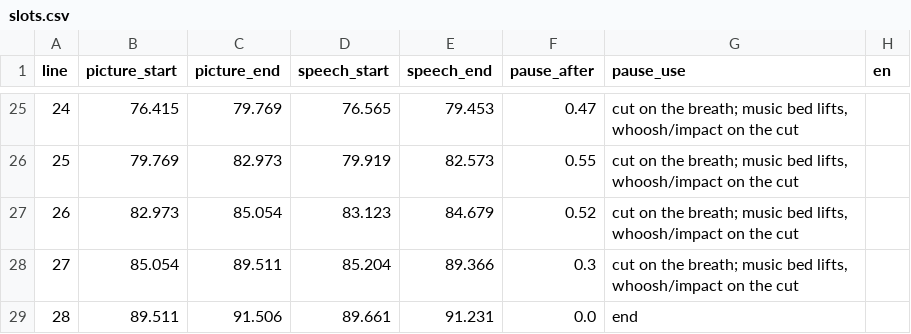
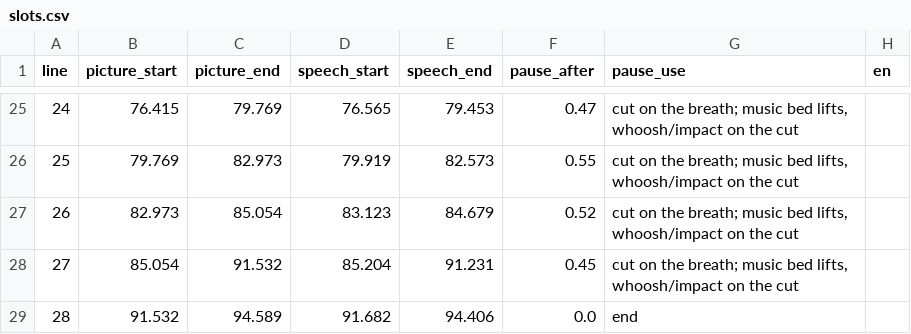
Before and after one commit to mkmk749278/Creator, a CSV file: projects/pharma-apis/align/s04/slots.csv, drawn as a sheet; only a part is shown, gaps mark what is left out.

```diff
--- a/projects/pharma-apis/align/s04/slots.csv
+++ b/projects/pharma-apis/align/s04/slots.csv
@@ -27,3 +27,3 @@ line,picture_start,picture_end,speech_start,speech_end,pause_after,pause_use,en
 26,82.973,85.054,83.123,84.679,0.52,"cut on the breath; music bed lifts, whoosh/impact on the cut",
-27,85.054,89.511,85.204,89.366,0.3,"cut on the breath; music bed lifts, whoosh/impact on the cut",
-28,89.511,91.506,89.661,91.231,0.0,end,
+27,85.054,91.532,85.204,91.231,0.45,"cut on the breath; music bed lifts, whoosh/impact on the cut",
+28,91.532,94.589,91.682,94.406,0.0,end,
```
Also changed, not shown: projects/pharma-apis/align/s01/slots.csv, projects/pharma-apis/align/s05/slots.csv, 42 other files.
